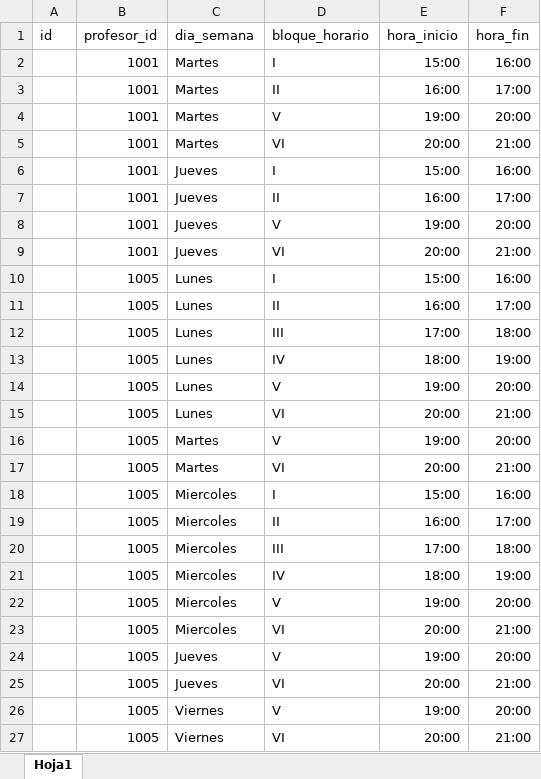
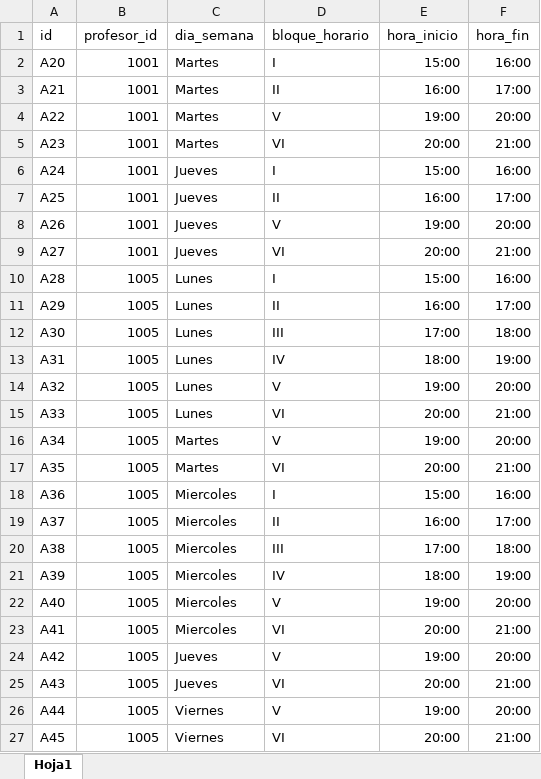
Before and after one commit to AndrewHerrada/Timetabling, an Excel workbook: db/No_disponibilidad_docente.xlsx, sheet Hoja1, drawn as a sheet; values as stored, in another font and other column widths than the file's, no borders; the diff names each change by its address in the sheet, - before the commit and + after, or states it on an @@ line.

```diff
--- a/db/No_disponibilidad_docente.xlsx (sheet Hoja1)
+++ b/db/No_disponibilidad_docente.xlsx (sheet Hoja1)
-A2 (id): (empty)
+A2 (id): A20
-A3 (id): (empty)
+A3 (id): A21
-A4 (id): (empty)
+A4 (id): A22
-A5 (id): (empty)
+A5 (id): A23
-A6 (id): (empty)
+A6 (id): A24
-A7 (id): (empty)
+A7 (id): A25
-A8 (id): (empty)
+A8 (id): A26
-A9 (id): (empty)
+A9 (id): A27
-A10 (id): (empty)
+A10 (id): A28
-A11 (id): (empty)
+A11 (id): A29
-A12 (id): (empty)
+A12 (id): A30
-A13 (id): (empty)
+A13 (id): A31
-A14 (id): (empty)
+A14 (id): A32
-A15 (id): (empty)
+A15 (id): A33
-A16 (id): (empty)
+A16 (id): A34
-A17 (id): (empty)
+A17 (id): A35
-A18 (id): (empty)
+A18 (id): A36
-A19 (id): (empty)
+A19 (id): A37
-A20 (id): (empty)
+A20 (id): A38
-A21 (id): (empty)
+A21 (id): A39
-A22 (id): (empty)
+A22 (id): A40
-A23 (id): (empty)
+A23 (id): A41
-A24 (id): (empty)
+A24 (id): A42
-A25 (id): (empty)
+A25 (id): A43
-A26 (id): (empty)
+A26 (id): A44
-A27 (id): (empty)
+A27 (id): A45
```
Also changed, not shown: db/Dia_materia_orquestal.xlsx, 2 other files.
